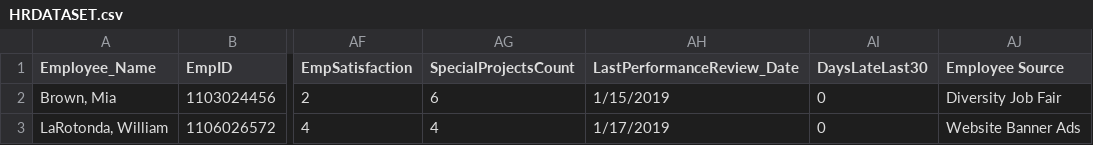
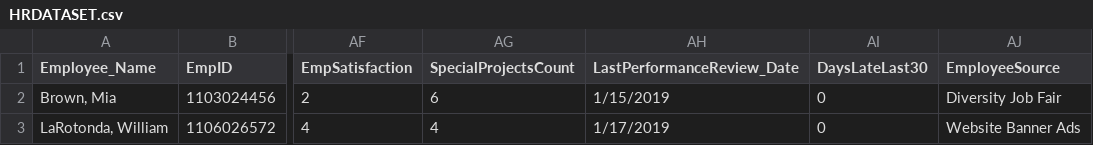
Before and after one commit to AlejandraRatti/HRDATASET, a CSV file: HRDATASET.csv, drawn as a sheet; only a part is shown, gaps mark what is left out; the diff names each change by its address in the sheet, - before the commit and + after, or states it on an @@ line.

Commit message:
Add files via upload

```diff
--- a/HRDATASET.csv
+++ b/HRDATASET.csv
-AJ1: Employee Source
+AJ1: EmployeeSource
```
